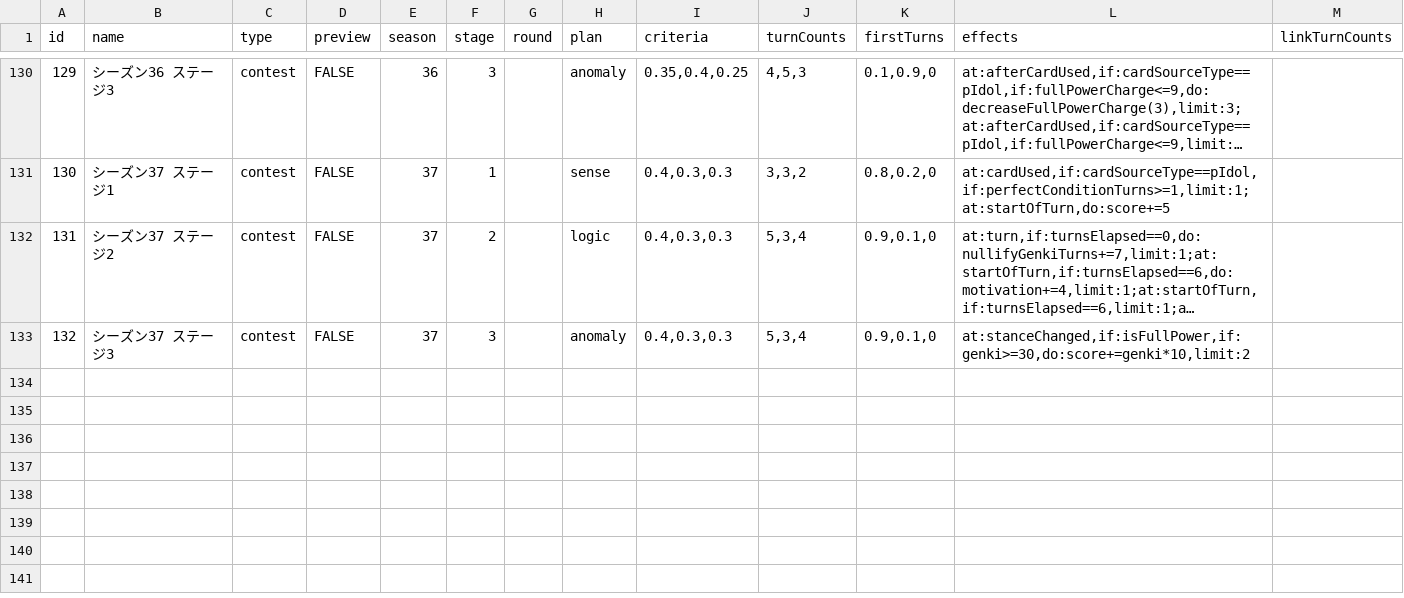
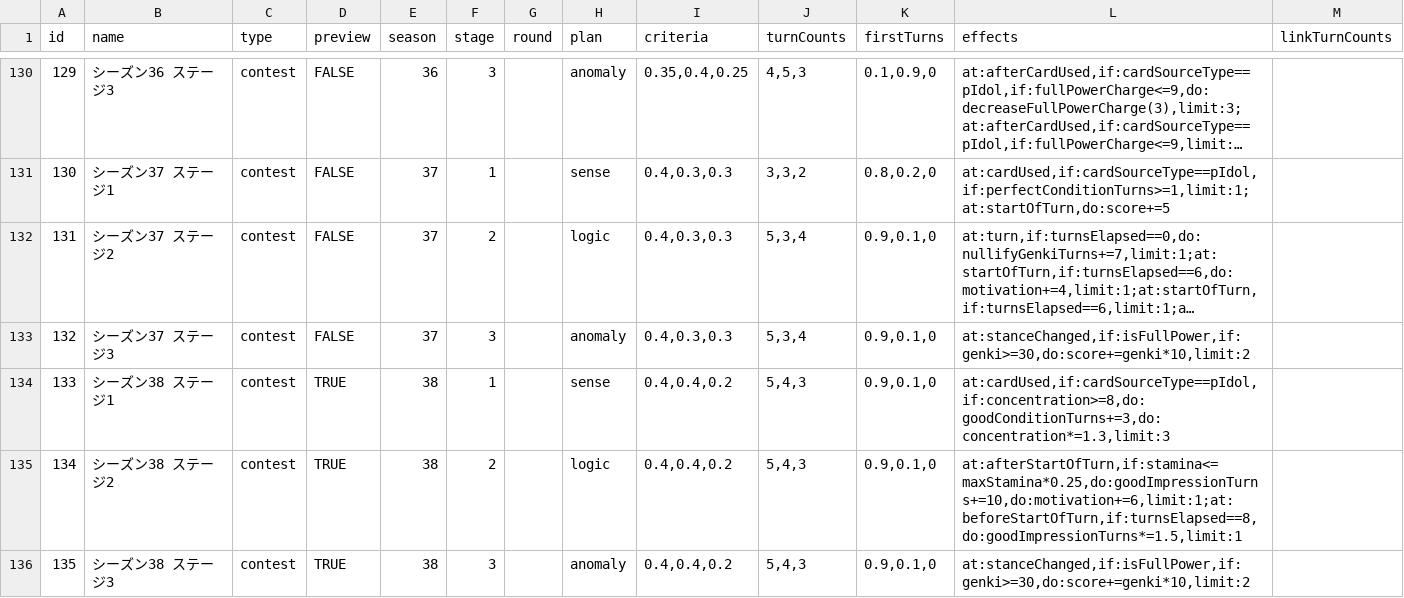
Before and after one commit to surisuririsu/gakumas-tools, a CSV file: packages/gakumas-data/csv/stages.csv, drawn as a sheet; only a part is shown, gaps mark what is left out; long unchanged cells end in ….

Commit message:
Add preview of season 38

```diff
--- a/packages/gakumas-data/csv/stages.csv
+++ b/packages/gakumas-data/csv/stages.csv
@@ -133 +133,4 @@ id,name,type,preview,season,stage,round,plan,criteria,turnCounts,firstTurns,effe
 132,シーズン37 ステージ3,contest,FALSE,37,3,,anomaly,"0.4,0.3,0.3","5,3,4","0.9,0.1,0","at:stanceChanged,if:isFullPower,if:genki>=30,do:score+=genki*10,limit:2",
+133,シーズン38 ステージ1,contest,TRUE,38,1,,sense,"0.4,0.4,0.2","5,4,3","0.9,0.1,0","at:cardUsed,if:cardSourceType==pIdol,if:concentration>=8,do:goodConditionTurns+=3,do:concentration*=1.3,limit:3",
+134,シーズン38 ステージ2,contest,TRUE,38,2,,logic,"0.4,0.4,0.2","5,4,3","0.9,0.1,0","at:afterStartOfTurn,if:stamina<=maxStamina*0.25,do:goodImpressionTurns+=10,do:motivation+=6,limit:1;at:beforeStartOfTurn,if:turnsElapsed==8,do:goodImpressionTurns*=1.5,limit:1",
+135,シーズン38 ステージ3,contest,TRUE,38,3,,anomaly,"0.4,0.4,0.2","5,4,3","0.9,0.1,0","at:stanceChanged,if:isFullPower,if:genki>=30,do:score+=genki*10,limit:2",
```
Also changed, not shown: 4 other files.
